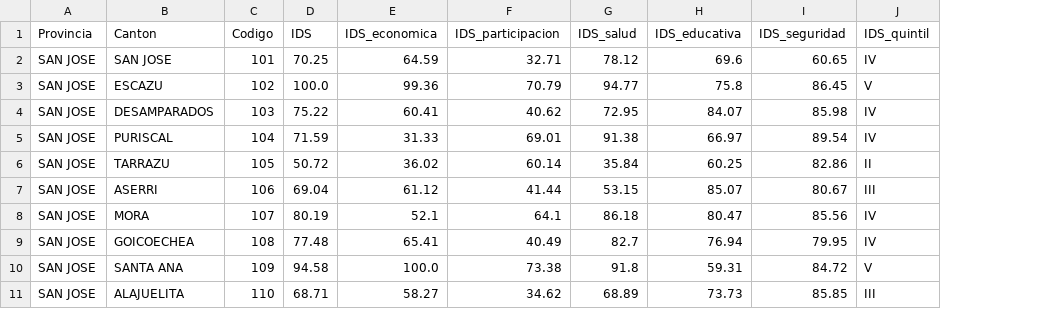
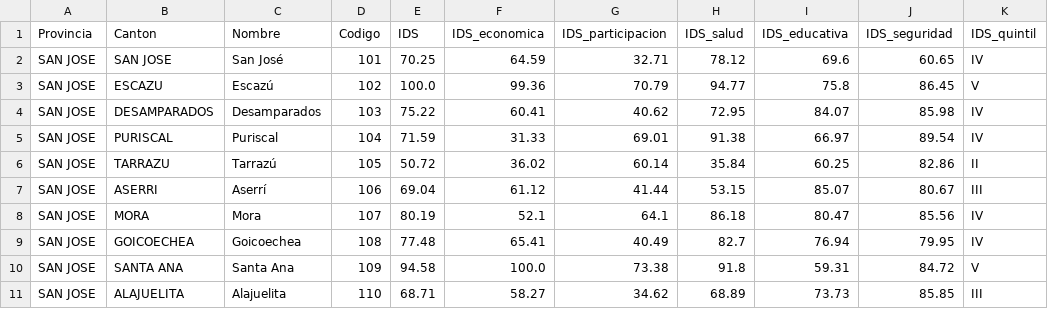
Before and after one commit to isaacsanchezcr-gif/TFM---Isaac-Sanchez, a CSV file: data/external/ids_2023_cantonal.csv, drawn as a sheet; only a part is shown; the diff names each change by its address in the sheet, - before the commit and + after, or states it on an @@ line.

```diff
--- a/data/external/ids_2023_cantonal.csv
+++ b/data/external/ids_2023_cantonal.csv
+column C (Nombre), rows 2-11: San José | Escazú | Desamparados | Puriscal | Tarrazú | Aserrí | Mora | Goicoechea | Santa Ana | Alajuelita
```
Also changed, not shown: 16 other files.
